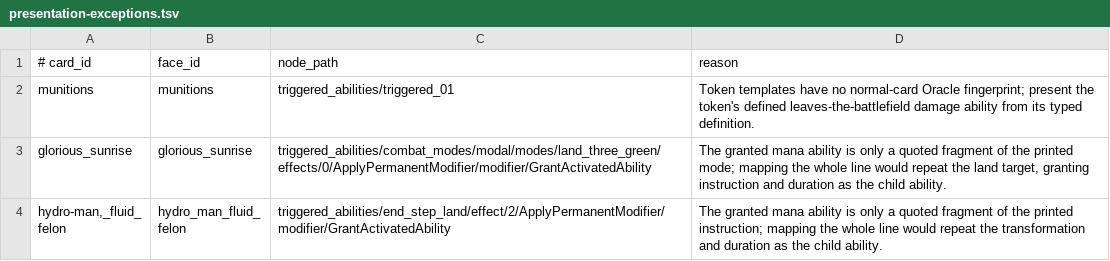
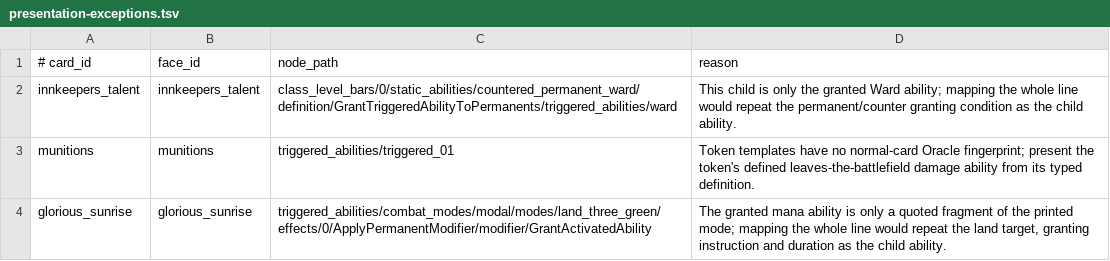
Before and after one commit to pizzaninja188/Cockatrice, a TSV file: tricerules/tricerules-cards/authoring/presentation-exceptions.tsv, drawn as a sheet; only a part is shown; the shorter side is filled out with more unchanged rows.

Commit message:
Implement Innkeeper's Talent

```diff
--- a/tricerules/tricerules-cards/authoring/presentation-exceptions.tsv
+++ b/tricerules/tricerules-cards/authoring/presentation-exceptions.tsv
@@ -1,2 +1,3 @@
 # card_id	face_id	node_path	reason
+innkeepers_talent	innkeepers_talent	class_level_bars/0/static_abilities/countered_permanent_ward/definition/GrantTriggeredAbilityToPermanents/triggered_abilities/ward	This child is only the granted Ward ability; mapping the whole line would repeat the permanent/counter granting condition as the child ability.
 munitions	munitions	triggered_abilities/triggered_01	Token templates have no normal-card Oracle fingerprint; present the token's defined leaves-the-battlefield damage ability from its typed definition.
```
Also changed, not shown: tricerules/tricerules-cards/presentation/oracle_fingerprints.tsv, 9 other files.
